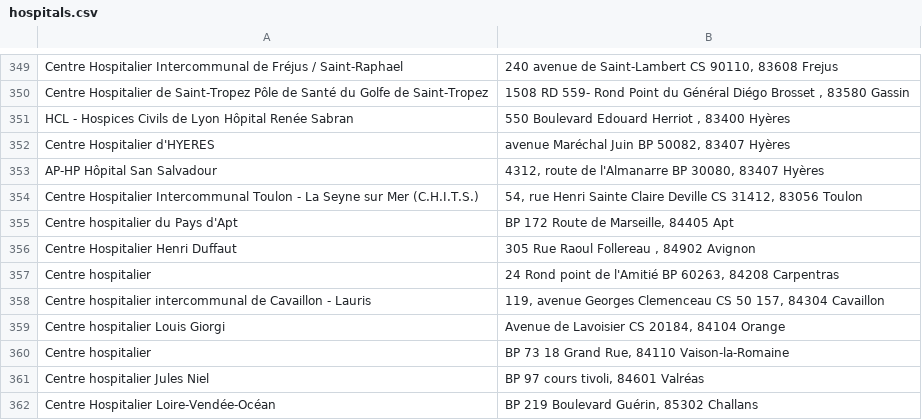
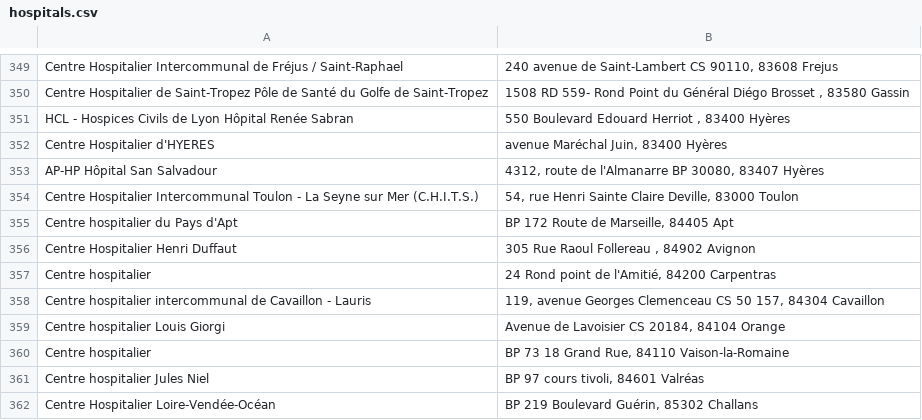
Before and after one commit to Paulawagon/URGENCES_ENFANT, a CSV file: db/hospitals.csv, drawn as a sheet; only a part is shown, gaps mark what is left out.

```diff
--- a/db/hospitals.csv
+++ b/db/hospitals.csv
@@ -351,8 +351,8 @@ Centre Hospitalier de Saint-Tropez Pôle de Santé du Golfe de Saint-Tropez,"150
 HCL - Hospices Civils de Lyon Hôpital Renée Sabran,"550 Boulevard Edouard Herriot , 83400 Hyères"
-Centre Hospitalier d'HYERES,"avenue Maréchal Juin BP 50082, 83407 Hyères"
+Centre Hospitalier d'HYERES,"avenue Maréchal Juin, 83400 Hyères"
 AP-HP Hôpital San Salvadour,"4312, route de l'Almanarre BP 30080, 83407 Hyères"
-Centre Hospitalier Intercommunal Toulon - La Seyne sur Mer (C.H.I.T.S.),"54, rue Henri Sainte Claire Deville CS 31412, 83056 Toulon"
+Centre Hospitalier Intercommunal Toulon - La Seyne sur Mer (C.H.I.T.S.),"54, rue Henri Sainte Claire Deville, 83000 Toulon"
 Centre hospitalier du Pays d'Apt,"BP 172 Route de Marseille, 84405 Apt"
 Centre Hospitalier Henri Duffaut,"305 Rue Raoul Follereau , 84902 Avignon"
-Centre hospitalier,"24 Rond point de l'Amitié BP 60263, 84208 Carpentras"
+Centre hospitalier,"24 Rond point de l'Amitié, 84200 Carpentras"
 Centre hospitalier intercommunal de Cavaillon - Lauris,"119, avenue Georges Clemenceau CS 50 157, 84304 Cavaillon"
```
Also changed, not shown: 7 other files.
